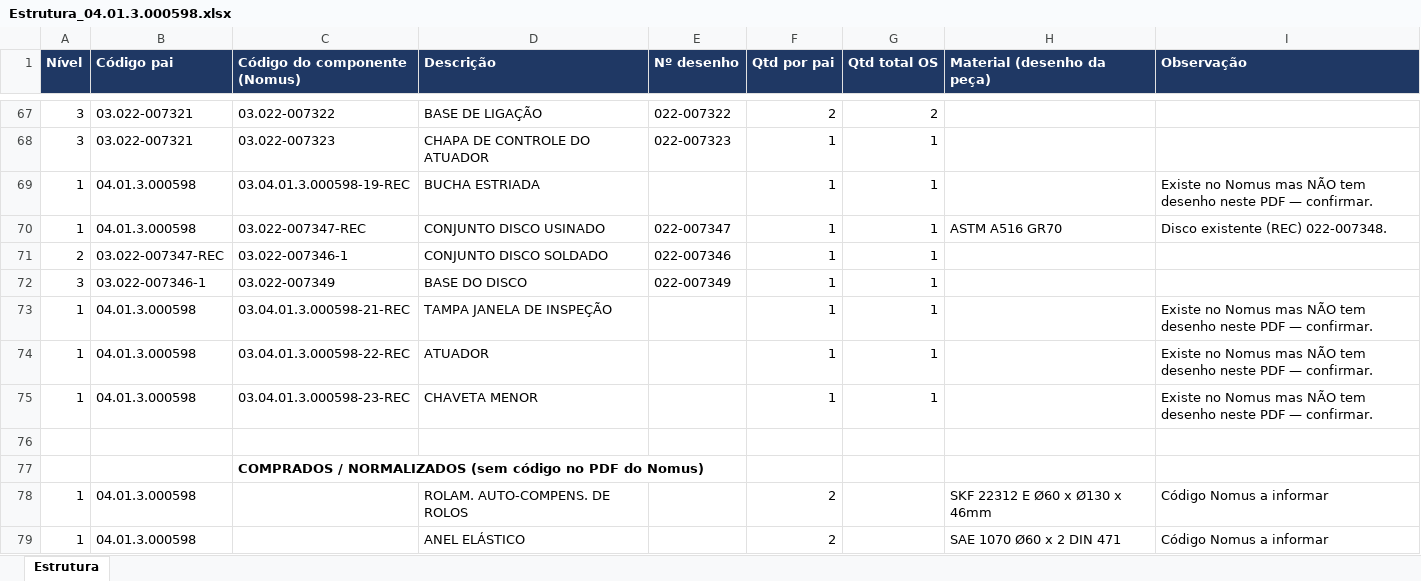
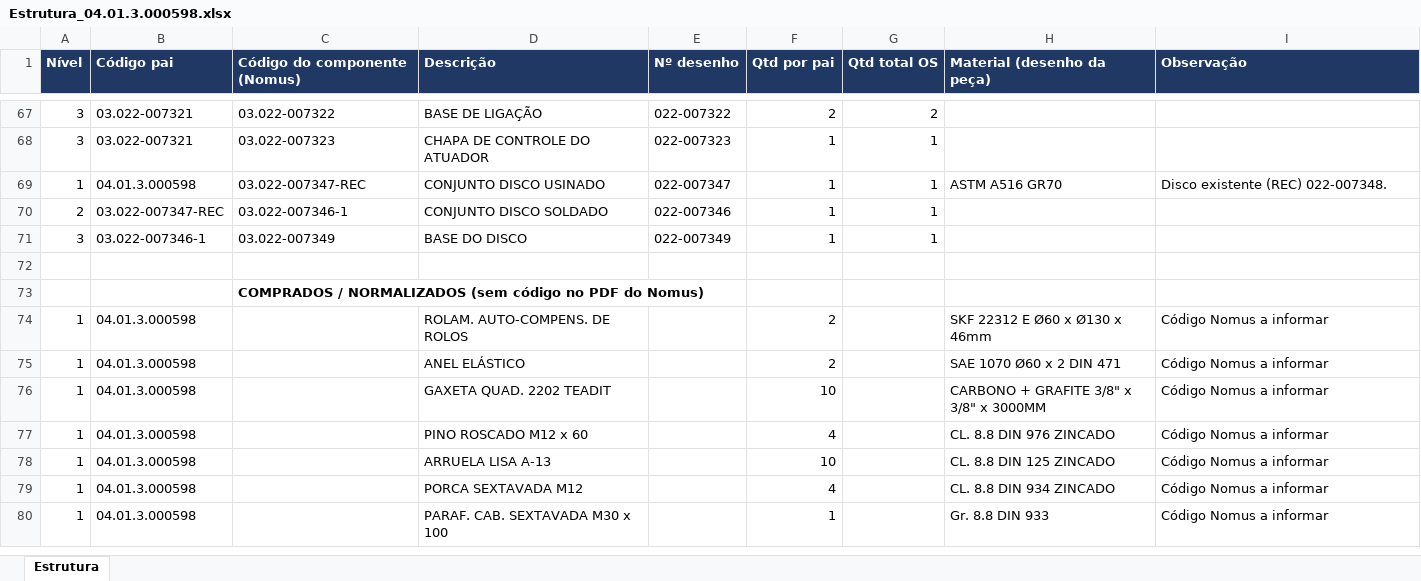
Before and after one commit to miguelgrigolato/Minc, an Excel workbook: Estrutura_04.01.3.000598.xlsx, sheet Estrutura, drawn as a sheet; only a part is shown, gaps mark what is left out; the shorter side is filled out with more unchanged rows; values as stored, in another font and other column widths than the file's, no borders; the diff names each change by its address in the sheet, - before the commit and + after, or states it on an @@ line.

```diff
--- a/Estrutura_04.01.3.000598.xlsx (sheet Estrutura)
+++ b/Estrutura_04.01.3.000598.xlsx (sheet Estrutura)
-row 69: 1 | 04.01.3.000598 | 03.04.01.3.000598-19-REC | BUCHA ESTRIADA |  | 1 | 1 |  | Existe no Nomus mas NÃO tem desenho neste PDF — confirmar.
-row 73: 1 | 04.01.3.000598 | 03.04.01.3.000598-21-REC | TAMPA JANELA DE INSPEÇÃO |  | 1 | 1 |  | Existe no Nomus mas NÃO tem desenho neste PDF — confirmar.
-row 74: 1 | 04.01.3.000598 | 03.04.01.3.000598-22-REC | ATUADOR |  | 1 | 1 |  | Existe no Nomus mas NÃO tem desenho neste PDF — confirmar.
-row 75: 1 | 04.01.3.000598 | 03.04.01.3.000598-23-REC | CHAVETA MENOR |  | 1 | 1 |  | Existe no Nomus mas NÃO tem desenho neste PDF — confirmar.
```
